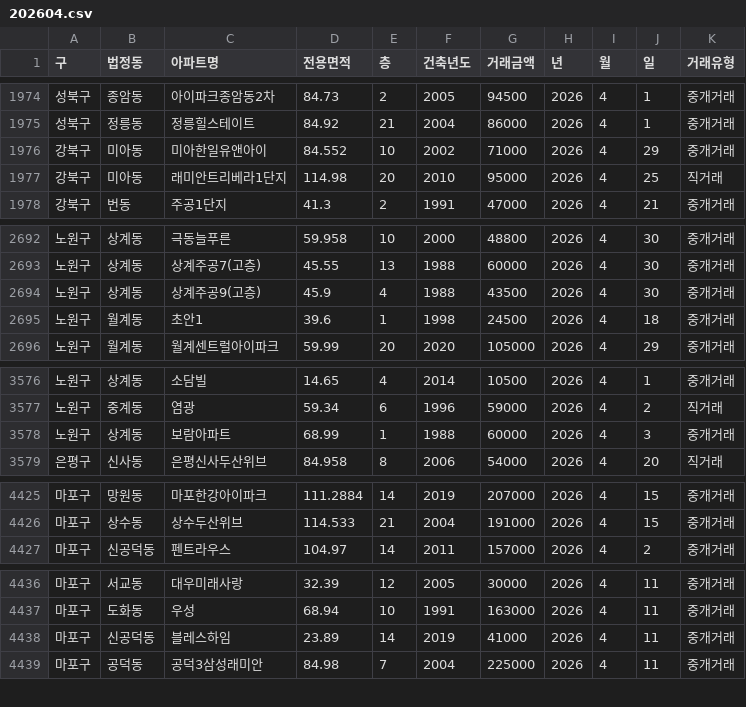
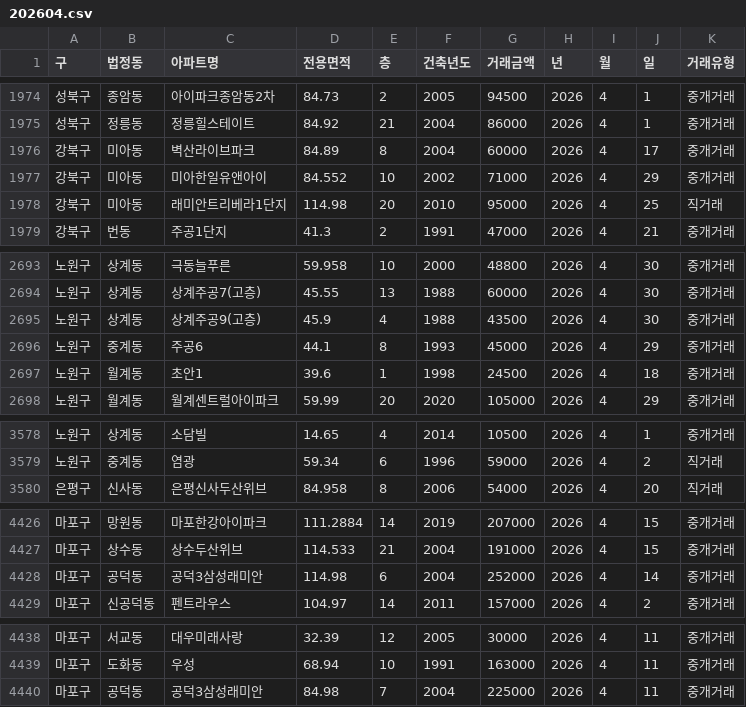
Before and after one commit to sean794/Real-Estate, a CSV file: data/apt_trade/202604.csv, drawn as a sheet; only a part is shown, gaps mark what is left out; removed rows and columns are numbered as before the commit, all else as after; the diff covers the shown part only; the diff names each change by its address in the sheet, - before the commit and + after, or states it on an @@ line.

```diff
--- a/data/apt_trade/202604.csv
+++ b/data/apt_trade/202604.csv
+row 1976: 강북구 | 미아동 | 벽산라이브파크 | 84.89 | 8 | 2004 | 60000 | 2026 | 4 | 17 | 중개거래
+row 2696: 노원구 | 중계동 | 주공6 | 44.1 | 8 | 1993 | 45000 | 2026 | 4 | 29 | 중개거래
-row 3578: 노원구 | 상계동 | 보람아파트 | 68.99 | 1 | 1988 | 60000 | 2026 | 4 | 3 | 중개거래
+row 4428: 마포구 | 공덕동 | 공덕3삼성래미안 | 114.98 | 6 | 2004 | 252000 | 2026 | 4 | 14 | 중개거래
-row 4438: 마포구 | 신공덕동 | 블레스하임 | 23.89 | 14 | 2019 | 41000 | 2026 | 4 | 11 | 중개거래
```
Also changed, not shown: 2 added rows and 2 removed rows elsewhere in this file, 6 other files.
